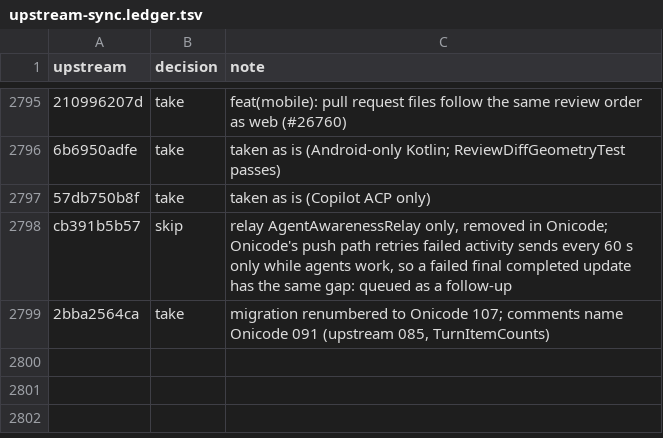
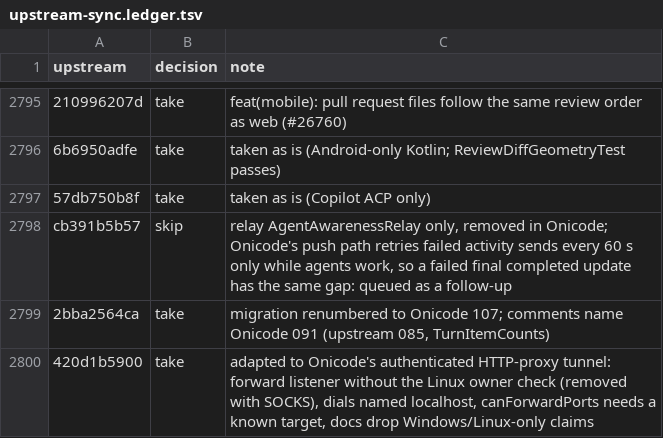
Before and after one commit to aislopware/onicode, a TSV file: scripts/upstream-sync.ledger.tsv, drawn as a sheet; only a part is shown, gaps mark what is left out.

```diff
--- a/scripts/upstream-sync.ledger.tsv
+++ b/scripts/upstream-sync.ledger.tsv
@@ -2799 +2799,2 @@ cb391b5b57	skip	relay AgentAwarenessRelay only, removed in Onicode; Onicode's pu
 2bba2564ca	take	migration renumbered to Onicode 107; comments name Onicode 091 (upstream 085, TurnItemCounts)
+420d1b5900	take	adapted to Onicode's authenticated HTTP-proxy tunnel: forward listener without the Linux owner check (removed with SOCKS), dials named localhost, canForwardPorts needs a known target, docs drop Windows/Linux-only claims
```
Also changed, not shown: 23 other files.
